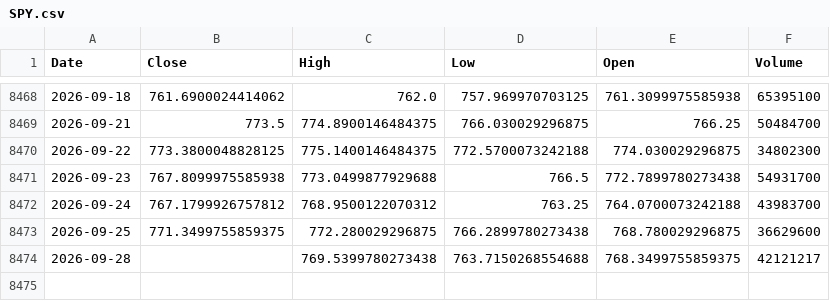
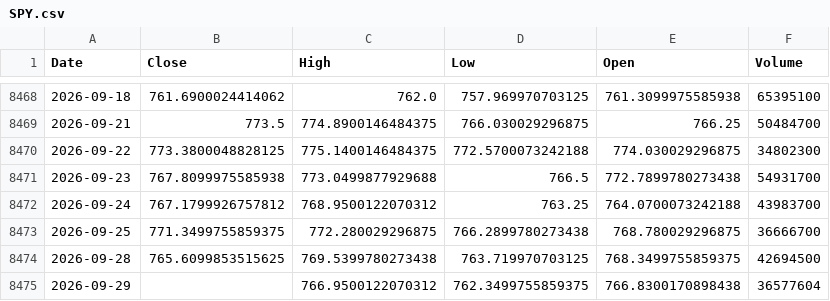
Before and after one commit to kittycapital/vix-spy, a CSV file: data/SPY.csv, drawn as a sheet; only a part is shown, gaps mark what is left out.

```diff
--- a/data/SPY.csv
+++ b/data/SPY.csv
@@ -8472,3 +8472,4 @@ Date,Close,High,Low,Open,Volume
 2026-09-24,767.1799926757812,768.9500122070312,763.25,764.0700073242188,43983700
-2026-09-25,771.3499755859375,772.280029296875,766.2899780273438,768.780029296875,36629600
-2026-09-28,,769.5399780273438,763.7150268554688,768.3499755859375,42121217
+2026-09-25,771.3499755859375,772.280029296875,766.2899780273438,768.780029296875,36666700
+2026-09-28,765.6099853515625,769.5399780273438,763.719970703125,768.3499755859375,42694500
+2026-09-29,,766.9500122070312,762.3499755859375,766.8300170898438,36577604
```
Also changed, not shown: data/VIX.csv.
